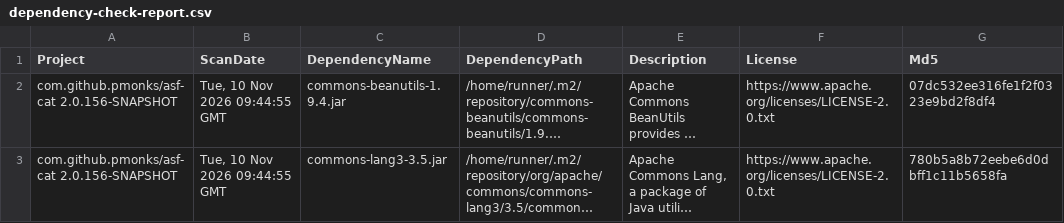
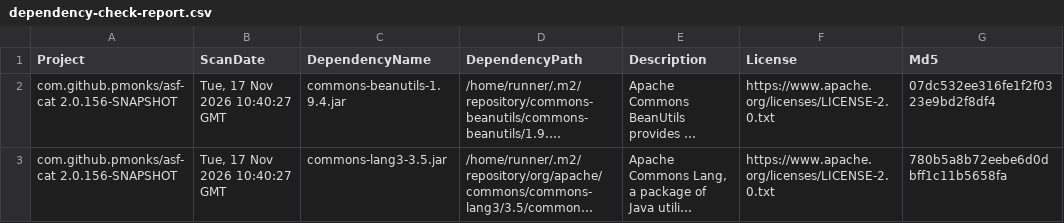
Before and after one commit to pmonks/asf-cat, a CSV file: nvd/dependency-check-report.csv, drawn as a sheet; only a part is shown; long unchanged cells end in …; the diff names each change by its address in the sheet, - before the commit and + after, or states it on an @@ line.

```diff
--- a/nvd/dependency-check-report.csv
+++ b/nvd/dependency-check-report.csv
-B2:B3 (ScanDate): Tue, 10 Nov 2026 09:44:55 GMT
+B2:B3 (ScanDate): Tue, 17 Nov 2026 10:40:27 GMT
```
Also changed, not shown: 8 other files.
